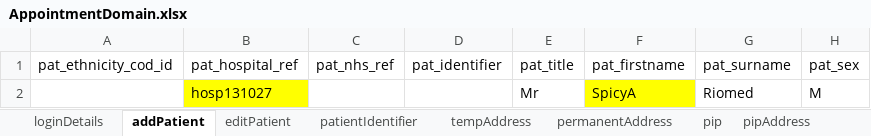
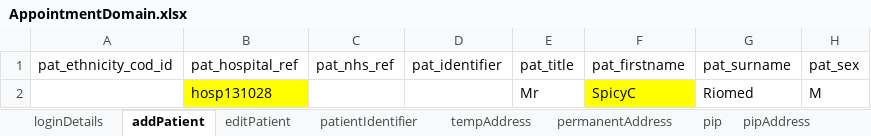
Before and after one commit to manojvyavahare27/C4Automation, an Excel workbook: ExcelFiles/AppointmentDomain.xlsx, sheet addPatient, drawn as a sheet; only a part is shown; values as stored, in another font and other column widths than the file's, no borders; the diff names each change by its address in the sheet, - before the commit and + after, or states it on an @@ line.

```diff
--- a/ExcelFiles/AppointmentDomain.xlsx (sheet addPatient)
+++ b/ExcelFiles/AppointmentDomain.xlsx (sheet addPatient)
-B2 (pat_hospital_ref): hosp131027
+B2 (pat_hospital_ref): hosp131028
-F2 (pat_firstname): SpicyA
+F2 (pat_firstname): SpicyC
```
Also changed, not shown: sheet patientIdentifier, sheet addEditAppointments, sheet rescheduleAppointments, sheet appRoomRemoved, sheet CancelBookAppointment, sheet bookNewAppointments, 3 more sheets, ExcelFiles/PatientDomain.xlsx, ExcelFiles/PharmacyDomain.xlsx, 3 other files.
